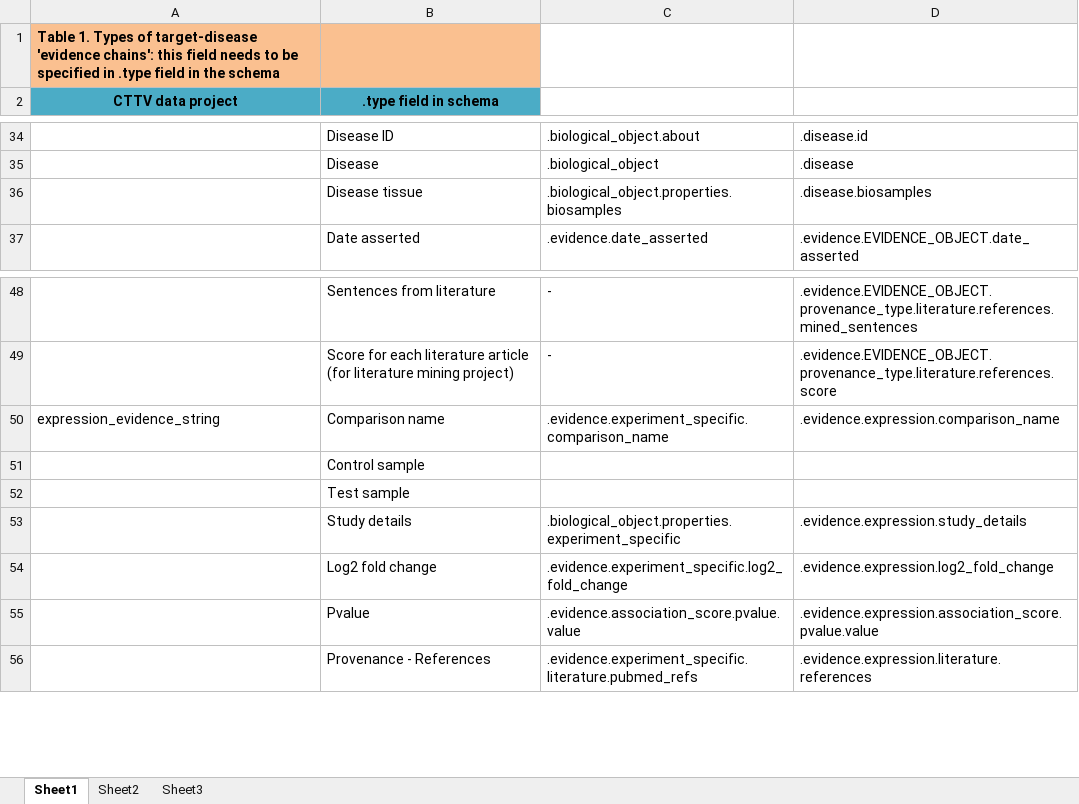
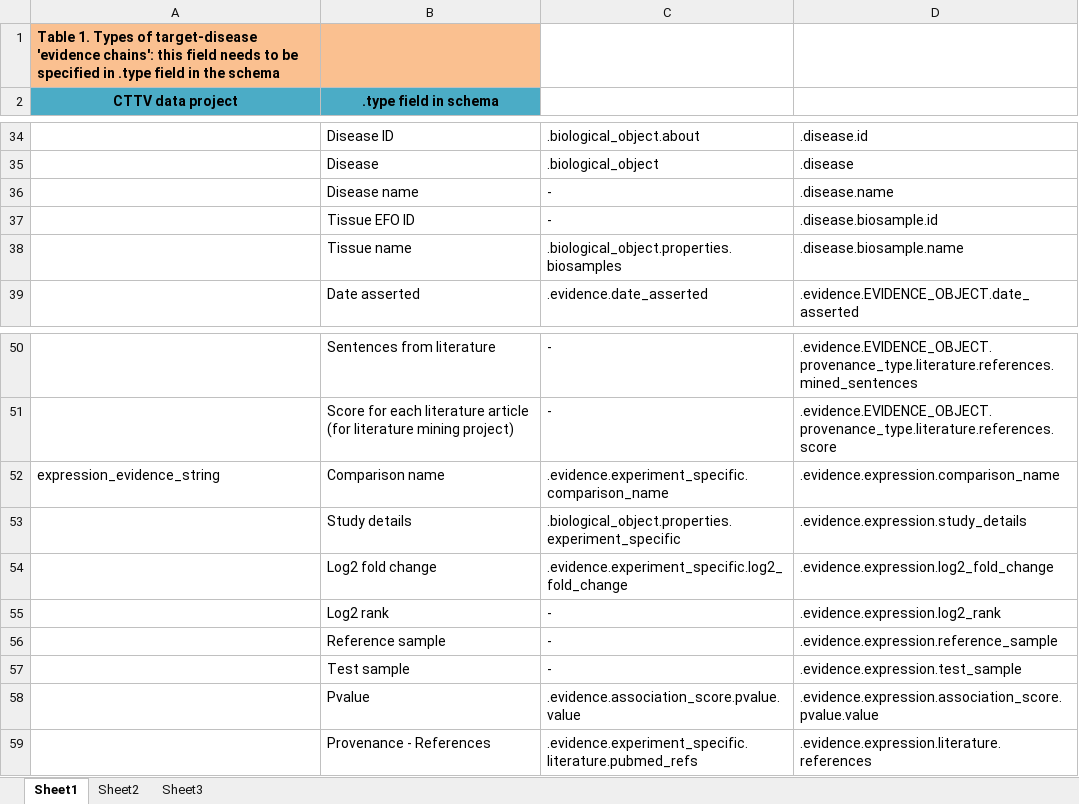
Before and after one commit to opentargets/json_schema, an Excel workbook: doc/json_schema_migration_from_1.1_to_1.2.xlsx, sheet Sheet1, drawn as a sheet; only a part is shown, gaps mark what is left out; values as stored, in another font and other column widths than the file's, no borders; table styles not drawn; removed rows and columns are numbered as before the commit, all else as after; the diff names each change by its address in the sheet, - before the commit and + after, or states it on an @@ line.

```diff
--- a/doc/json_schema_migration_from_1.1_to_1.2.xlsx (sheet Sheet1)
+++ b/doc/json_schema_migration_from_1.1_to_1.2.xlsx (sheet Sheet1)
+row 36:  | Disease name | - | .disease.name
+row 37:  | Tissue EFO ID | - | .disease.biosample.id
-B38 (.type field in schema): Disease tissue
+B38 (.type field in schema): Tissue name
-D38: .disease.biosamples
+D38: .disease.biosample.name
-row 51:  | Control sample
-row 52:  | Test sample
+row 55:  | Log2 rank | - | .evidence.expression.log2_rank
+row 56:  | Reference sample | - | .evidence.expression.reference_sample
+row 57:  | Test sample | - | .evidence.expression.test_sample
```
Also changed, not shown: 2 other files.
